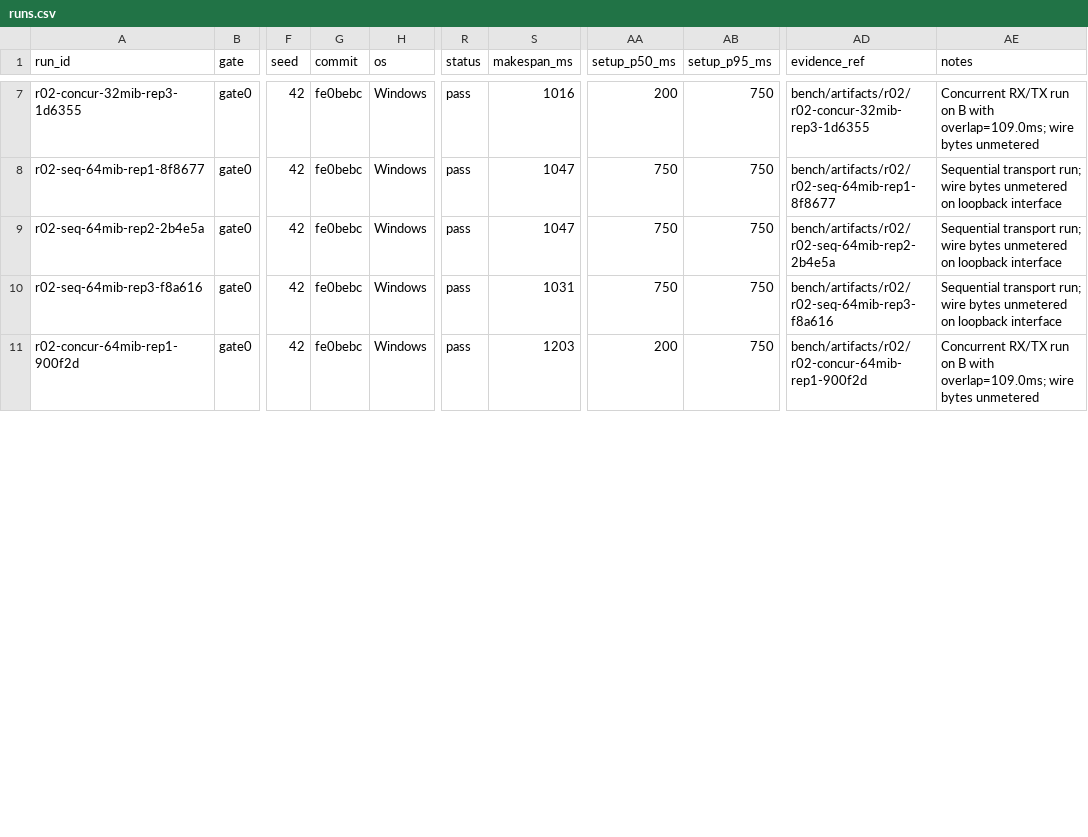
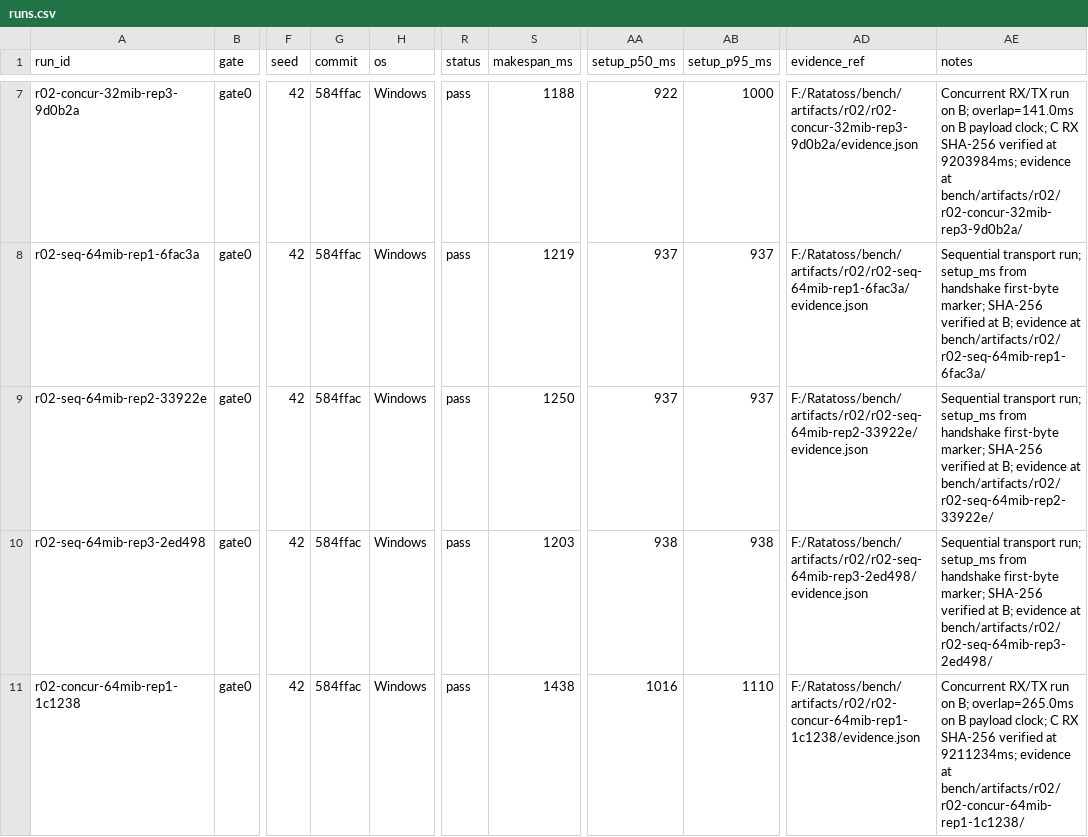
Before and after one commit to Hkoado/Ratatoss, a CSV file: bench/artifacts/r02/runs.csv, drawn as a sheet; only a part is shown, gaps mark what is left out; the diff covers the shown part only; the diff names each change by its address in the sheet, - before the commit and + after, or states it on an @@ line.

```diff
--- a/bench/artifacts/r02/runs.csv
+++ b/bench/artifacts/r02/runs.csv
-A7 (run_id): r02-concur-32mib-rep3-1d6355
+A7 (run_id): r02-concur-32mib-rep3-9d0b2a
-G7:G11 (commit): fe0bebc
+G7:G11 (commit): 584ffac
-S7 (makespan_ms): 1016
+S7 (makespan_ms): 1188
-AA7 (setup_p50_ms): 200
+AA7 (setup_p50_ms): 922
-AB7 (setup_p95_ms): 750
+AB7 (setup_p95_ms): 1000
-AD7 (evidence_ref): bench/artifacts/r02/r02-concur-32mib-rep3-1d6355
+AD7 (evidence_ref): F:/Ratatoss/bench/artifacts/r02/r02-concur-32mib-rep3-9d0b2a/evidence.json
-AE7 (notes): …run on B with overlap=109.0ms; wire bytes unmetered
+AE7 (notes): …run on B; overlap=141.0ms on B payload clock; C RX SHA-256 verified at 9203984ms; evidence at bench/artifacts/r02/r02-concur-32mib-rep3-9d0b2a/
-A8 (run_id): r02-seq-64mib-rep1-8f8677
+A8 (run_id): r02-seq-64mib-rep1-6fac3a
-S8 (makespan_ms): 1047
+S8 (makespan_ms): 1219
-AA8:AA9 (setup_p50_ms): 750
+AA8:AA9 (setup_p50_ms): 937
-AB8:AB9 (setup_p95_ms): 750
+AB8:AB9 (setup_p95_ms): 937
-AD8 (evidence_ref): bench/artifacts/r02/r02-seq-64mib-rep1-8f8677
+AD8 (evidence_ref): F:/Ratatoss/bench/artifacts/r02/r02-seq-64mib-rep1-6fac3a/evidence.json
-AE8 (notes): …transport run; wire bytes unmetered on loopback interface
+AE8 (notes): …transport run; setup_ms from handshake first-byte marker; SHA-256 verified at B; evidence at bench/artifacts/r02/r02-seq-64mib-rep1-6fac3a/
-A9 (run_id): r02-seq-64mib-rep2-2b4e5a
+A9 (run_id): r02-seq-64mib-rep2-33922e
-S9 (makespan_ms): 1047
+S9 (makespan_ms): 1250
-AD9 (evidence_ref): bench/artifacts/r02/r02-seq-64mib-rep2-2b4e5a
+AD9 (evidence_ref): F:/Ratatoss/bench/artifacts/r02/r02-seq-64mib-rep2-33922e/evidence.json
-AE9 (notes): …transport run; wire bytes unmetered on loopback interface
+AE9 (notes): …transport run; setup_ms from handshake first-byte marker; SHA-256 verified at B; evidence at bench/artifacts/r02/r02-seq-64mib-rep2-33922e/
-A10 (run_id): r02-seq-64mib-rep3-f8a616
+A10 (run_id): r02-seq-64mib-rep3-2ed498
-S10 (makespan_ms): 1031
+S10 (makespan_ms): 1203
-AA10 (setup_p50_ms): 750
+AA10 (setup_p50_ms): 938
-AB10 (setup_p95_ms): 750
+AB10 (setup_p95_ms): 938
-AD10 (evidence_ref): bench/artifacts/r02/r02-seq-64mib-rep3-f8a616
+AD10 (evidence_ref): F:/Ratatoss/bench/artifacts/r02/r02-seq-64mib-rep3-2ed498/evidence.json
-AE10 (notes): …transport run; wire bytes unmetered on loopback interface
+AE10 (notes): …transport run; setup_ms from handshake first-byte marker; SHA-256 verified at B; evidence at bench/artifacts/r02/r02-seq-64mib-rep3-2ed498/
-A11 (run_id): r02-concur-64mib-rep1-900f2d
+A11 (run_id): r02-concur-64mib-rep1-1c1238
-S11 (makespan_ms): 1203
+S11 (makespan_ms): 1438
-AA11 (setup_p50_ms): 200
+AA11 (setup_p50_ms): 1016
-AB11 (setup_p95_ms): 750
+AB11 (setup_p95_ms): 1110
-AD11 (evidence_ref): bench/artifacts/r02/r02-concur-64mib-rep1-900f2d
+AD11 (evidence_ref): F:/Ratatoss/bench/artifacts/r02/r02-concur-64mib-rep1-1c1238/evidence.json
-AE11 (notes): …run on B with overlap=109.0ms; wire bytes unmetered
+AE11 (notes): …run on B; overlap=265.0ms on B payload clock; C RX SHA-256 verified at 9211234ms; evidence at bench/artifacts/r02/r02-concur-64mib-rep1-1c1238/
```
Also changed, not shown: 2 added rows and 95 edited cells elsewhere in this file, bench/artifacts/r02/transfers.csv, 22 other files.
